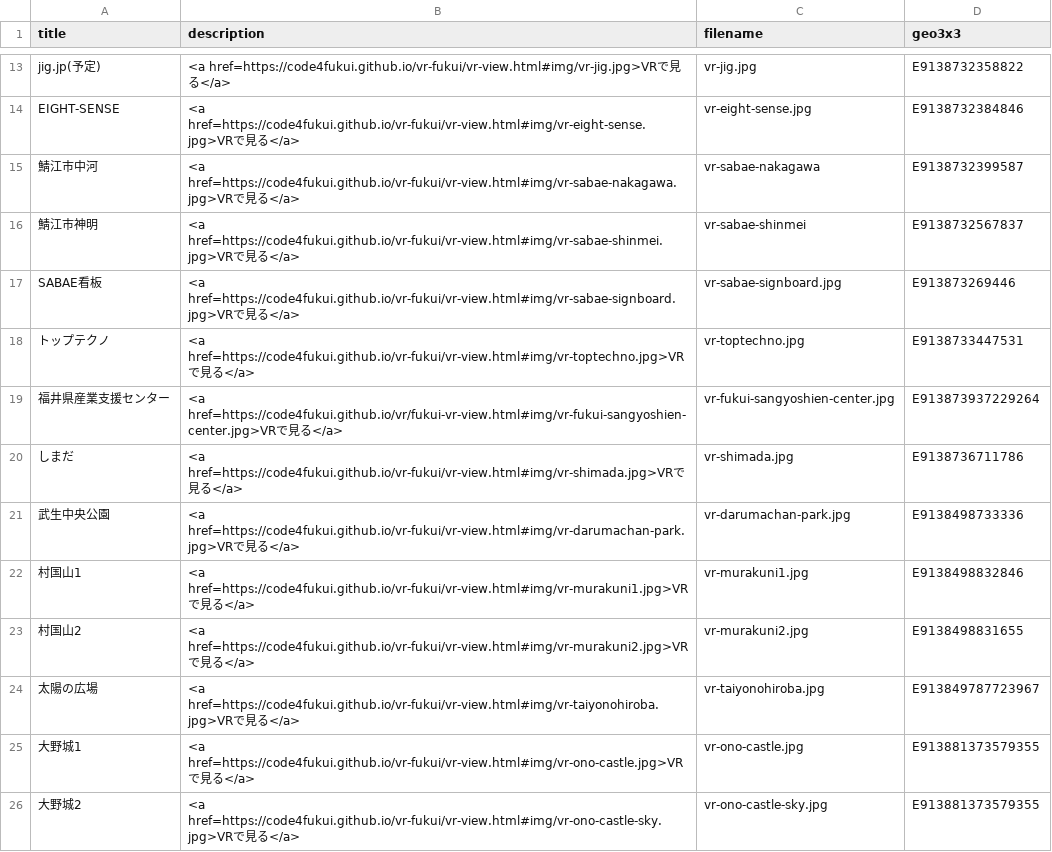
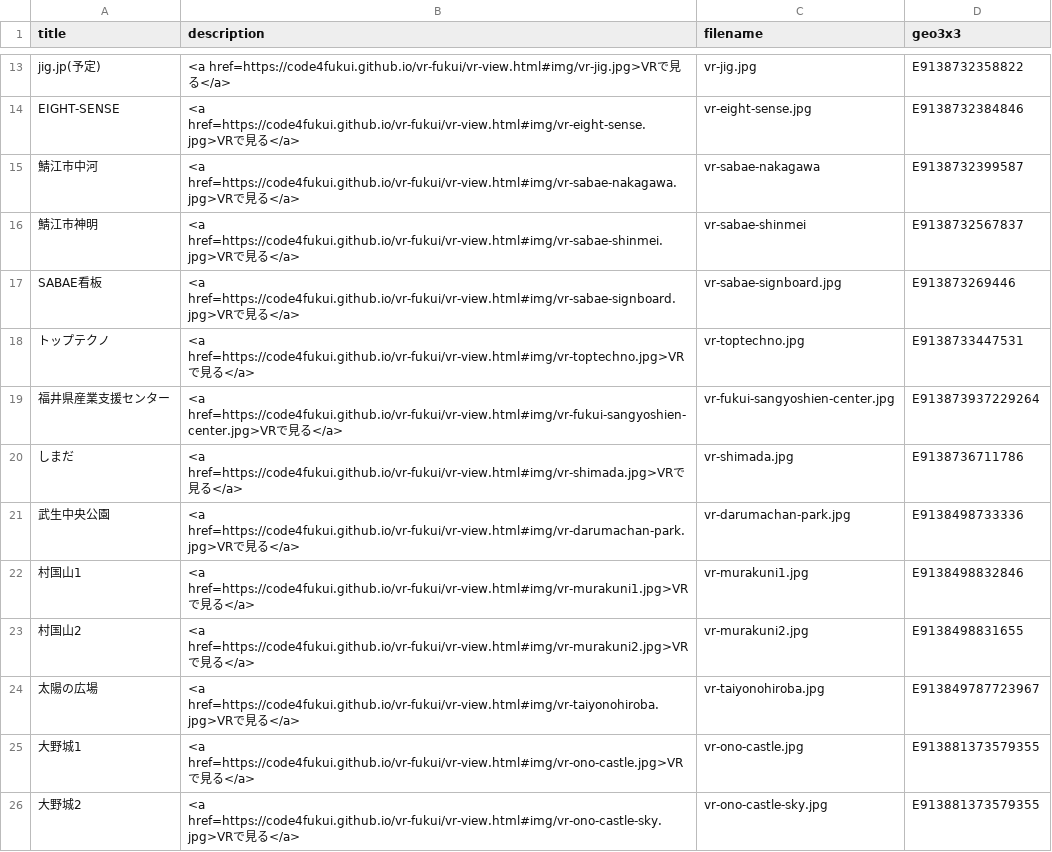
Before and after one commit to code4fukui/vr-fukui, a CSV file: vr-fukui.csv, drawn as a sheet; only a part is shown, gaps mark what is left out.

Commit message:
fix data

```diff
--- a/vr-fukui.csv
+++ b/vr-fukui.csv
@@ -18,3 +18,3 @@ SABAE看板,<a href=https://code4fukui.github.io/vr-fukui/vr-view.html#img/vr-sa
 トップテクノ,<a href=https://code4fukui.github.io/vr-fukui/vr-view.html#img/vr-toptechno.jpg>VRで見る</a>,vr-toptechno.jpg,E9138733447531
-福井県産業支援センター,<a href=https://code4fukui.github.io/vr/fukui-vr-view.html#img/vr-fukui-sangyoshien-center.jpg>VRで見る</a>,vr-fukui-sangyoshien-center.jpg,E913873937229264
+福井県産業支援センター,<a href=https://code4fukui.github.io/vr-fukui/vr-view.html#img/vr-fukui-sangyoshien-center.jpg>VRで見る</a>,vr-fukui-sangyoshien-center.jpg,E913873937229264
 しまだ,<a href=https://code4fukui.github.io/vr-fukui/vr-view.html#img/vr-shimada.jpg>VRで見る</a>,vr-shimada.jpg,E9138736711786
```
